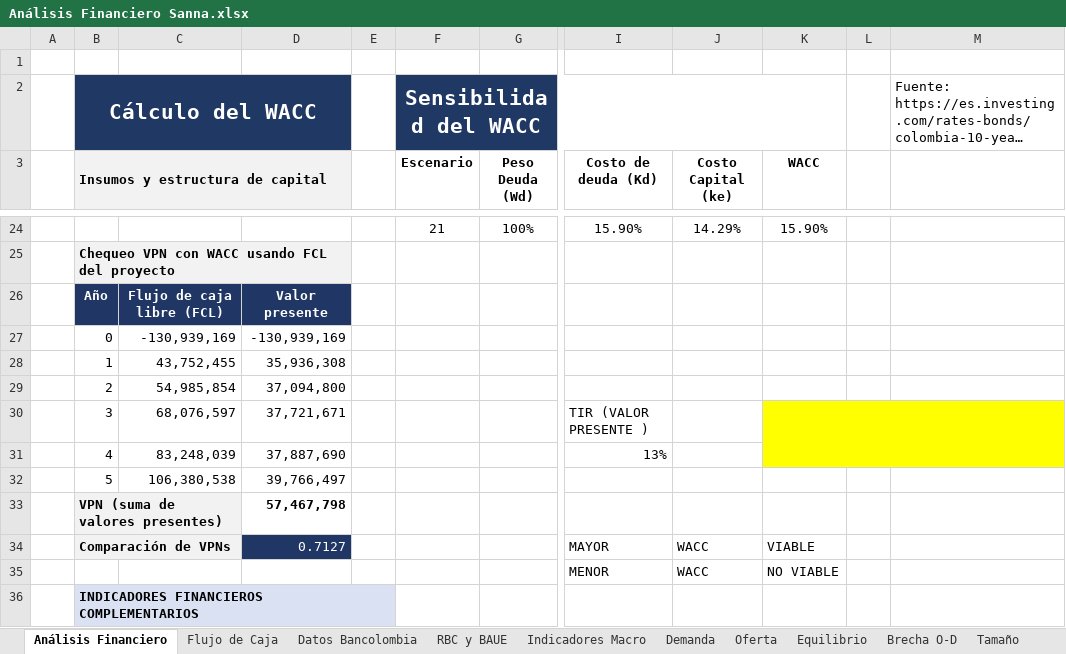
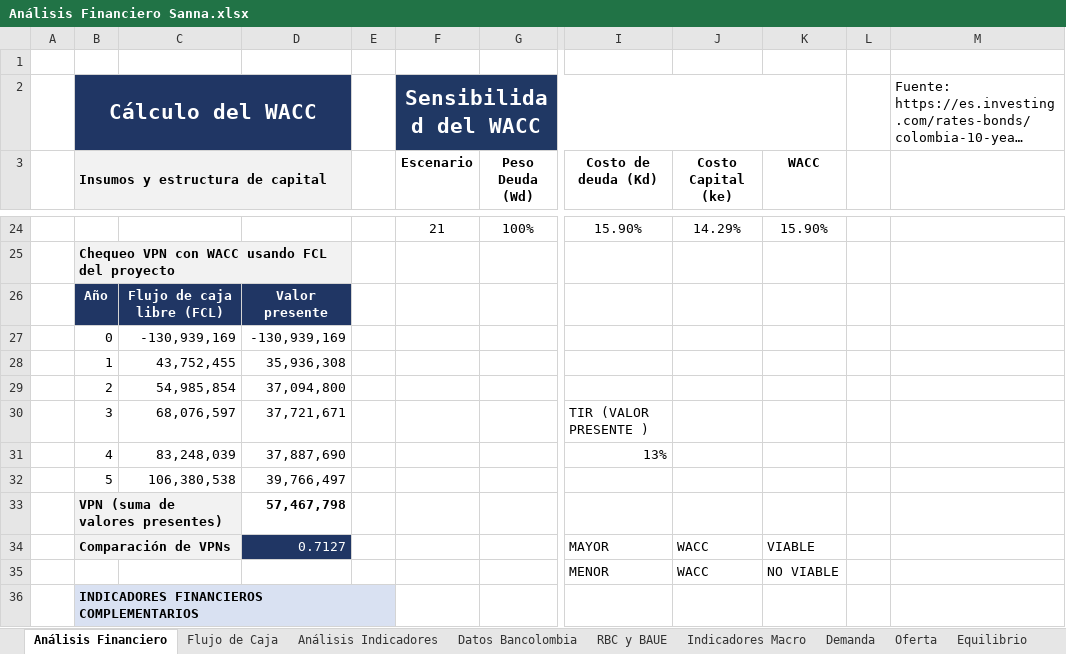
Before and after one commit to Youngermaster/EAFIT-Notes, an Excel workbook: LaTex/16th-Semester/AnalisisFinanciero/Análisis Financiero Sanna.xlsx, sheet Análisis Financiero, drawn as a sheet; only a part is shown, gaps mark what is left out; long unchanged cells end in …; values as stored, in another font and other column widths than the file's, no borders; the diff names each change by its address in the sheet, - before the commit and + after, or states it on an @@ line.

```diff
--- a/LaTex/16th-Semester/AnalisisFinanciero/Análisis Financiero Sanna.xlsx (sheet Análisis Financiero)
+++ b/LaTex/16th-Semester/AnalisisFinanciero/Análisis Financiero Sanna.xlsx (sheet Análisis Financiero)
+sheet tab: Análisis Indicadores
-C2:D2 fill: none
+C2:D2 fill: #203664
-K30 fill: #FFFF00
+K30 fill: none
-K30:M31 merged
```
Also changed, not shown: sheet Flujo de Caja, 7 other files.
